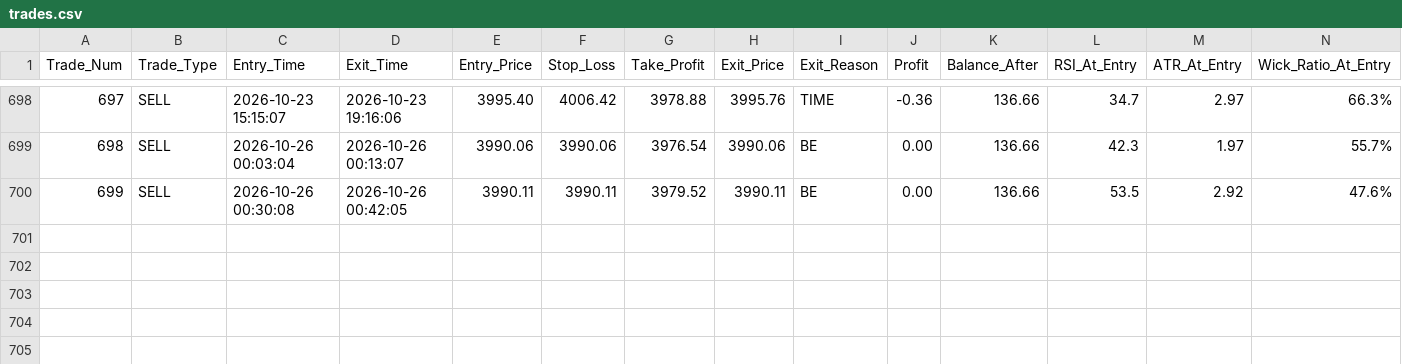
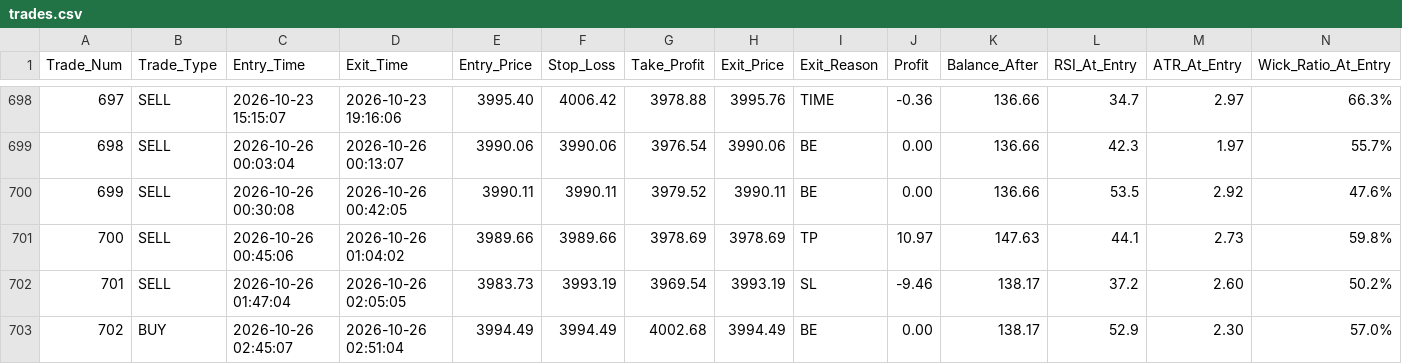
Before and after one commit to shashidaren/gold-trading-bot, a CSV file: trades.csv, drawn as a sheet; only a part is shown, gaps mark what is left out; rows hold the shown columns only; the diff names each change by its address in the sheet, - before the commit and + after, or states it on an @@ line.

Commit message:
data collection 346

```diff
--- a/trades.csv
+++ b/trades.csv
+row 701: 700 | SELL | 2026-10-26 00:45:06 | 2026-10-26 01:04:02 | 3989.66 | 3989.66 | 3978.69 | 3978.69 | TP | 10.97 | 147.63 | 44.1 | 2.73 | 59.8%
+row 702: 701 | SELL | 2026-10-26 01:47:04 | 2026-10-26 02:05:05 | 3983.73 | 3993.19 | 3969.54 | 3993.19 | SL | -9.46 | 138.17 | 37.2 | 2.60 | 50.2%
+row 703: 702 | BUY | 2026-10-26 02:45:07 | 2026-10-26 02:51:04 | 3994.49 | 3994.49 | 4002.68 | 3994.49 | BE | 0.00 | 138.17 | 52.9 | 2.30 | 57.0%
```
Also changed, not shown: 3 other files.
